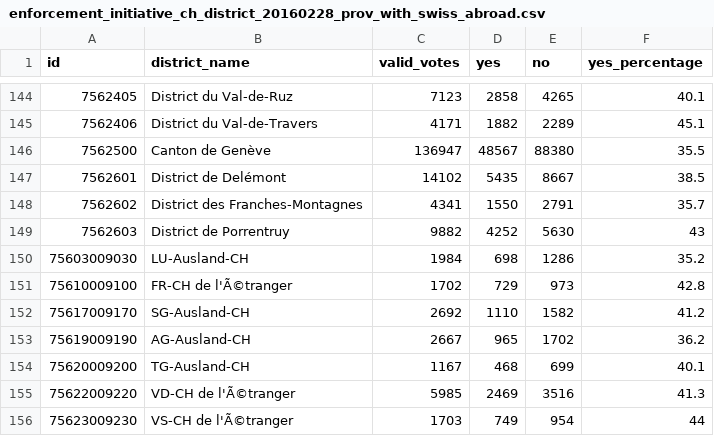
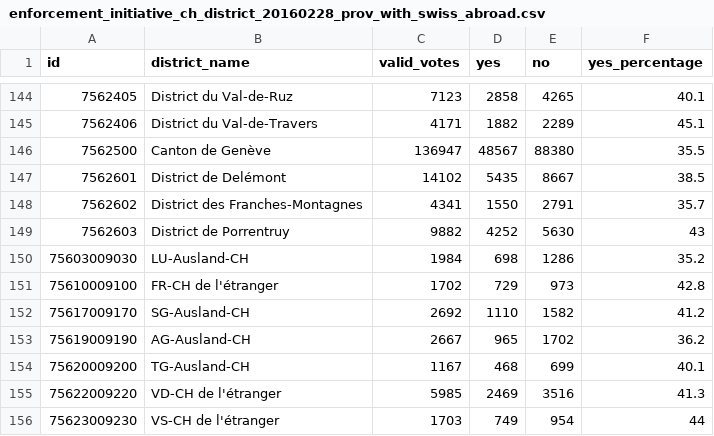
Before and after one commit to datamapio/geoid, a CSV file: CH/district/election/enforcement_initiative_ch_district_20160228_prov_with_swiss_abroad.csv, drawn as a sheet; only a part is shown, gaps mark what is left out; the diff names each change by its address in the sheet, - before the commit and + after, or states it on an @@ line.

Commit message:
Hand corrected l'étranger (three rows)

```diff
--- a/CH/district/election/enforcement_initiative_ch_district_20160228_prov_with_swiss_abroad.csv
+++ b/CH/district/election/enforcement_initiative_ch_district_20160228_prov_with_swiss_abroad.csv
-B151 (district_name): FR-CH de l'Ã©tranger
+B151 (district_name): FR-CH de l'étranger
-B155 (district_name): VD-CH de l'Ã©tranger
+B155 (district_name): VD-CH de l'étranger
-B156 (district_name): VS-CH de l'Ã©tranger
+B156 (district_name): VS-CH de l'étranger
```
